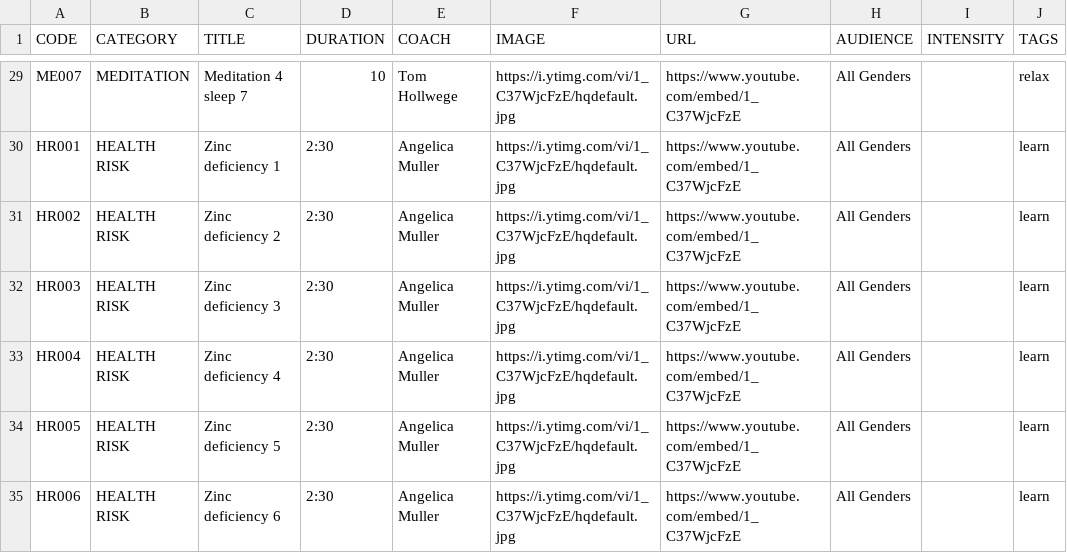
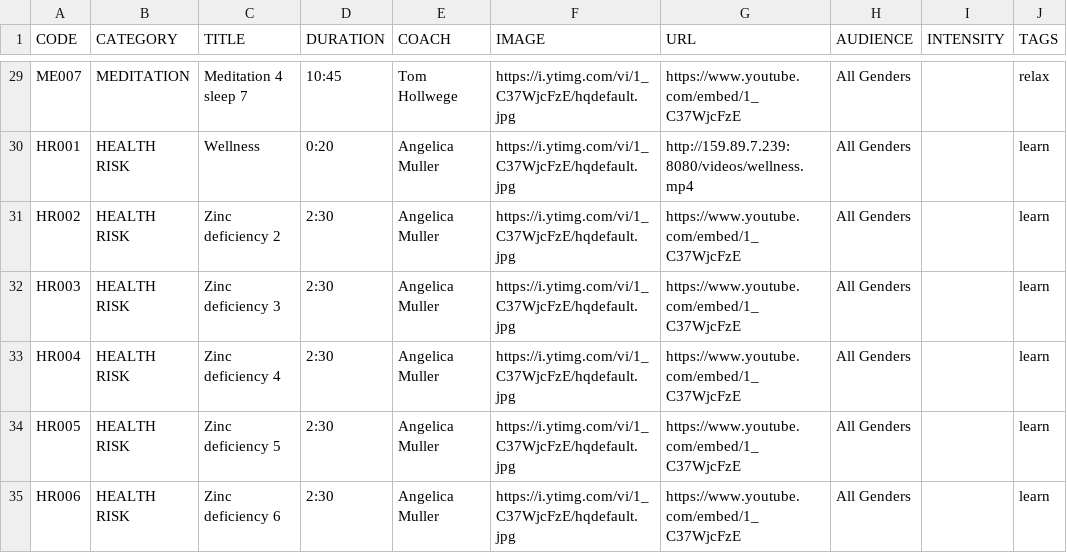
Before and after one commit to japleitez/sapi, a CSV file: src/main/resources/data/videos.csv, drawn as a sheet; only a part is shown, gaps mark what is left out; the diff covers the shown part only; the diff names each change by its address in the sheet, - before the commit and + after, or states it on an @@ line.

Commit message:
add peecko video sample

```diff
--- a/src/main/resources/data/videos.csv
+++ b/src/main/resources/data/videos.csv
-D29 (DURATION): 10
+D29 (DURATION): 10:45
-C30 (TITLE): Zinc deficiency 1
+C30 (TITLE): Wellness
-D30 (DURATION): 2:30
+D30 (DURATION): 0:20
-G30 (URL): https://www.youtube.com/embed/1_C37WjcFzE
+G30 (URL): http://159.89.7.239:8080/videos/wellness.mp4
```
Also changed, not shown: 27 edited cells elsewhere in this file, 3 other files.
